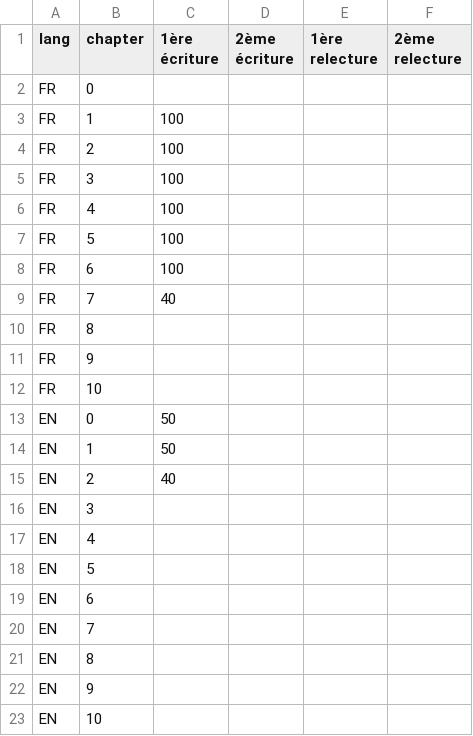
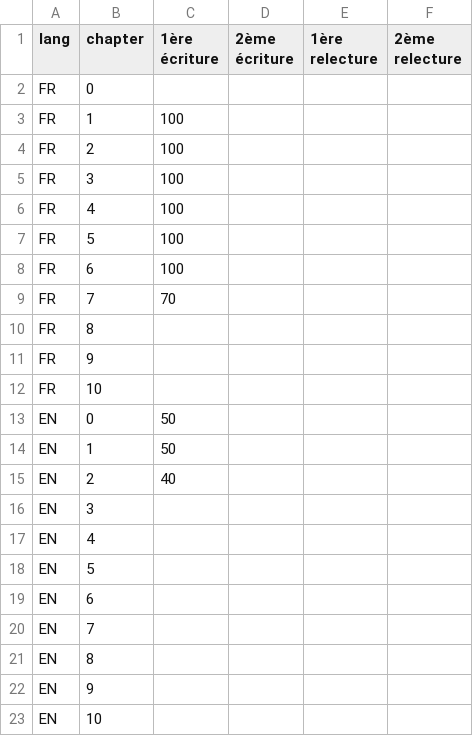
Before and after one commit to madeindjs/api_on_rails, a CSV file: progress.csv, drawn as a sheet.

Commit message:
Continue chapter 7 fr

```diff
--- a/progress.csv
+++ b/progress.csv
@@ -8,3 +8,3 @@ FR	5	100
 FR	6	100			
-FR	7	40			
+FR	7	70			
 FR	8				
```
Also changed, not shown: 4 other files.
